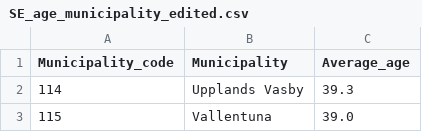
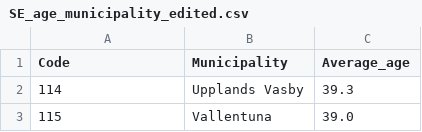
Before and after one commit to mcalmeida13/Coursera-_Capstone, a CSV file: SE_age_municipality_edited.csv, drawn as a sheet; only a part is shown.

Commit message:
Add files via upload

```diff
--- a/SE_age_municipality_edited.csv
+++ b/SE_age_municipality_edited.csv
@@ -1,2 +1,2 @@
-Municipality_code,Municipality,Average_age
+Code,Municipality,Average_age
 114, Upplands Vasby,39.3
```
